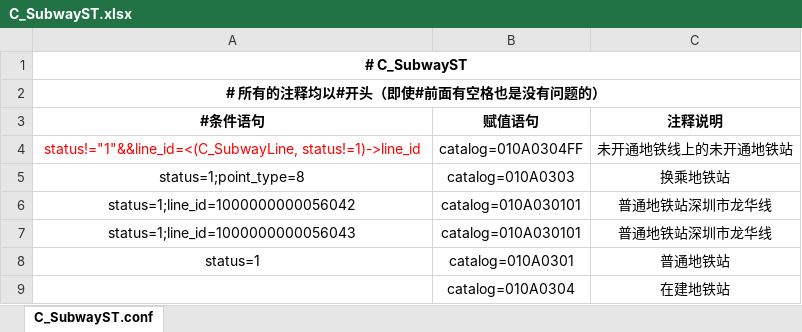
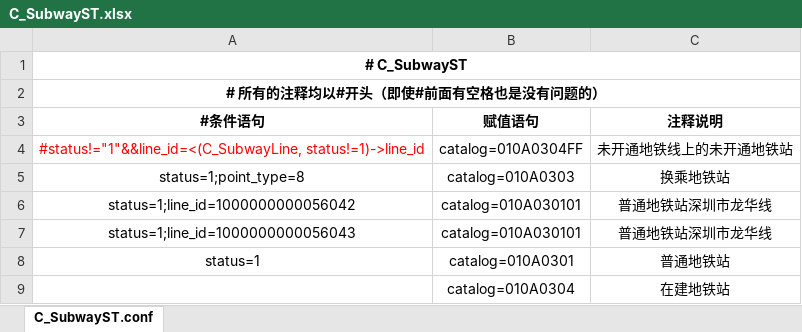
Before and after one commit to qiyancos/ConditionAssign, an Excel workbook: conf/excel/C_SubwayST.xlsx, sheet C_SubwayST.conf, drawn as a sheet; values as stored, in another font and other column widths than the file's, no borders; the diff names each change by its address in the sheet, - before the commit and + after, or states it on an @@ line.

```diff
--- a/conf/excel/C_SubwayST.xlsx (sheet C_SubwayST.conf)
+++ b/conf/excel/C_SubwayST.xlsx (sheet C_SubwayST.conf)
-A4 (#条件语句): status!="1"&&line_id=<(C_SubwayLine, status!=1)->line_id
+A4 (#条件语句): #status!="1"&&line_id=<(C_SubwayLine, status!=1)->line_id
```
Also changed, not shown: conf/excel/C_BackLine.xlsx, conf/excel/C_BackPolygon.xlsx, 6 other files.
